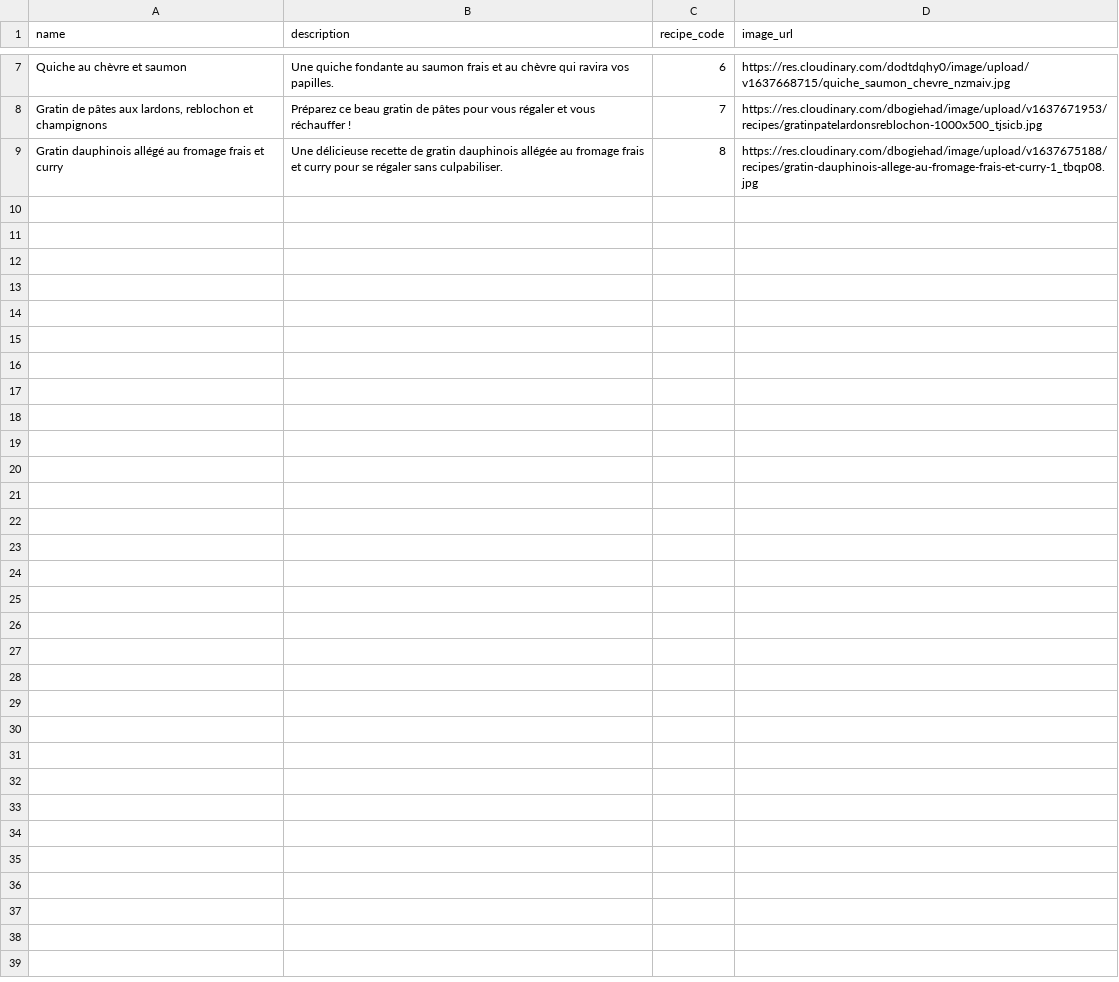
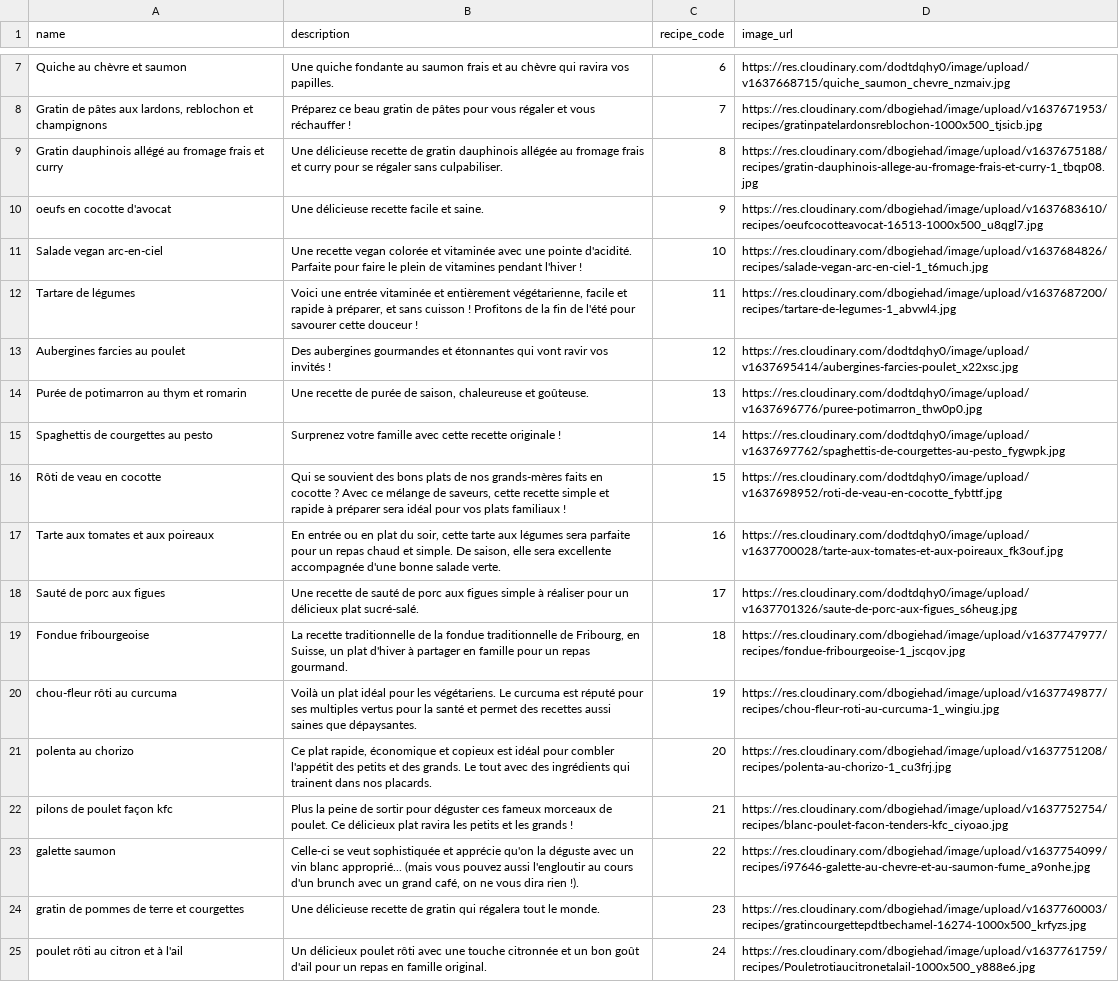
Before and after one commit to JadeCathleen/my-batch-cooker, a CSV file: lib/seeds/recipes_seed.csv, drawn as a sheet; only a part is shown, gaps mark what is left out.

Commit message:
new seeds

```diff
--- a/lib/seeds/recipes_seed.csv
+++ b/lib/seeds/recipes_seed.csv
@@ -9 +9,17 @@ Quiche au chèvre et saumon,Une quiche fondante au saumon frais et au chèvre qu
 Gratin dauphinois allégé au fromage frais et curry,Une délicieuse recette de gratin dauphinois allégée au fromage frais et curry pour se régaler sans culpabiliser.,8,https://res.cloudinary.com/dbogiehad/image/upload/v1637675188/recipes/gratin-dauphinois-allege-au-fromage-frais-et-curry-1_tbqp08.jpg
+oeufs en cocotte d'avocat,Une délicieuse recette facile et saine.,9,https://res.cloudinary.com/dbogiehad/image/upload/v1637683610/recipes/oeufcocotteavocat-16513-1000x500_u8qgl7.jpg
+Salade vegan arc-en-ciel,Une recette vegan colorée et vitaminée avec une pointe d'acidité. Parfaite pour faire le plein de vitamines pendant l'hiver !,10,https://res.cloudinary.com/dbogiehad/image/upload/v1637684826/recipes/salade-vegan-arc-en-ciel-1_t6much.jpg
+Tartare de légumes,"Voici une entrée vitaminée et entièrement végétarienne, facile et rapide à préparer, et sans cuisson ! Profitons de la fin de l'été pour savourer cette douceur !",11,https://res.cloudinary.com/dbogiehad/image/upload/v1637687200/recipes/tartare-de-legumes-1_abvwl4.jpg
+Aubergines farcies au poulet,Des aubergines gourmandes et étonnantes qui vont ravir vos invités !,12,https://res.cloudinary.com/dodtdqhy0/image/upload/v1637695414/aubergines-farcies-poulet_x22xsc.jpg
+Purée de potimarron au thym et romarin,"Une recette de purée de saison, chaleureuse et goûteuse.",13,https://res.cloudinary.com/dodtdqhy0/image/upload/v1637696776/puree-potimarron_thw0p0.jpg
+Spaghettis de courgettes au pesto,Surprenez votre famille avec cette recette originale !,14,https://res.cloudinary.com/dodtdqhy0/image/upload/v1637697762/spaghettis-de-courgettes-au-pesto_fygwpk.jpg
+Rôti de veau en cocotte,"Qui se souvient des bons plats de nos grands-mères faits en cocotte ? Avec ce mélange de saveurs, cette recette simple et rapide à préparer sera idéal pour vos plats familiaux !",15,https://res.cloudinary.com/dodtdqhy0/image/upload/v1637698952/roti-de-veau-en-cocotte_fybttf.jpg
+Tarte aux tomates et aux poireaux,"En entrée ou en plat du soir, cette tarte aux légumes sera parfaite pour un repas chaud et simple. De saison, elle sera excellente accompagnée d'une bonne salade verte.",16,https://res.cloudinary.com/dodtdqhy0/image/upload/v1637700028/tarte-aux-tomates-et-aux-poireaux_fk3ouf.jpg
+Sauté de porc aux figues,Une recette de sauté de porc aux figues simple à réaliser pour un délicieux plat sucré-salé.,17,https://res.cloudinary.com/dodtdqhy0/image/upload/v1637701326/saute-de-porc-aux-figues_s6heug.jpg
+Fondue fribourgeoise,"La recette traditionnelle de la fondue traditionnelle de Fribourg, en Suisse, un plat d'hiver à partager en famille pour un repas gourmand.",18,https://res.cloudinary.com/dbogiehad/image/upload/v1637747977/recipes/fondue-fribourgeoise-1_jscqov.jpg
+chou-fleur rôti au curcuma,Voilà un plat idéal pour les végétariens. Le curcuma est réputé pour ses multiples vertus pour la santé et permet des recettes aussi saines que dépaysantes.,19,https://res.cloudinary.com/dbogiehad/image/upload/v1637749877/recipes/chou-fleur-roti-au-curcuma-1_wingiu.jpg
+polenta au chorizo,"Ce plat rapide, économique et copieux est idéal pour combler l'appétit des petits et des grands. Le tout avec des ingrédients qui trainent dans nos placards.",20,https://res.cloudinary.com/dbogiehad/image/upload/v1637751208/recipes/polenta-au-chorizo-1_cu3frj.jpg
+pilons de poulet façon kfc,Plus la peine de sortir pour déguster ces fameux morceaux de poulet. Ce délicieux plat ravira les petits et les grands !,21,https://res.cloudinary.com/dbogiehad/image/upload/v1637752754/recipes/blanc-poulet-facon-tenders-kfc_ciyoao.jpg
+galette saumon,"Celle-ci se veut sophistiquée et apprécie qu'on la déguste avec un vin blanc approprié... (mais vous pouvez aussi l'engloutir au cours d'un brunch avec un grand café, on ne vous dira rien !).",22,https://res.cloudinary.com/dbogiehad/image/upload/v1637754099/recipes/i97646-galette-au-chevre-et-au-saumon-fume_a9onhe.jpg
+gratin de pommes de terre et courgettes,Une délicieuse recette de gratin qui régalera tout le monde.,23,https://res.cloudinary.com/dbogiehad/image/upload/v1637760003/recipes/gratincourgettepdtbechamel-16274-1000x500_krfyzs.jpg
+poulet rôti au citron et à l'ail,Un délicieux poulet rôti avec une touche citronnée et un bon goût d'ail pour un repas en famille original.,24,https://res.cloudinary.com/dbogiehad/image/upload/v1637761759/recipes/Pouletrotiaucitronetalail-1000x500_y888e6.jpg
```
Also changed, not shown: lib/seeds/ingredient_quantities_seed.csv, 5 other files.
